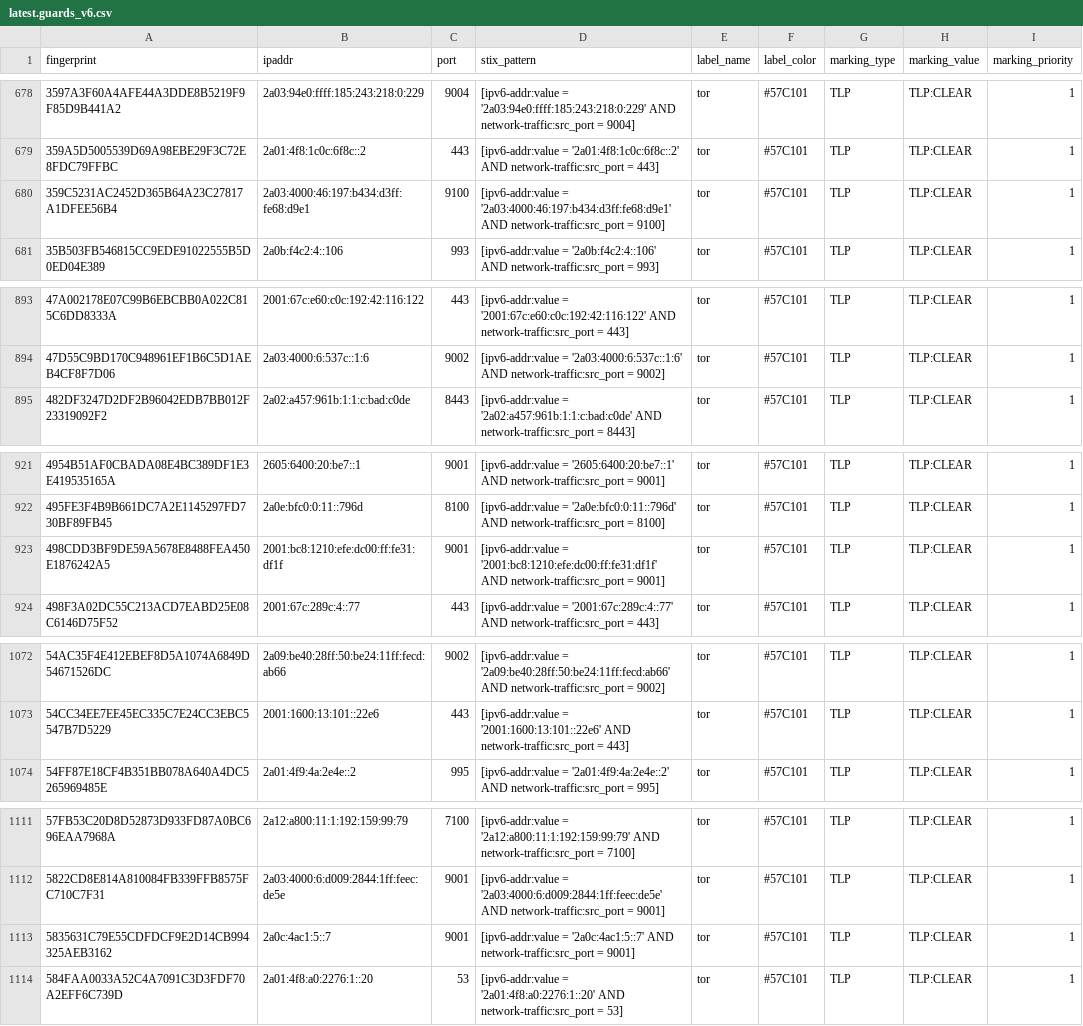
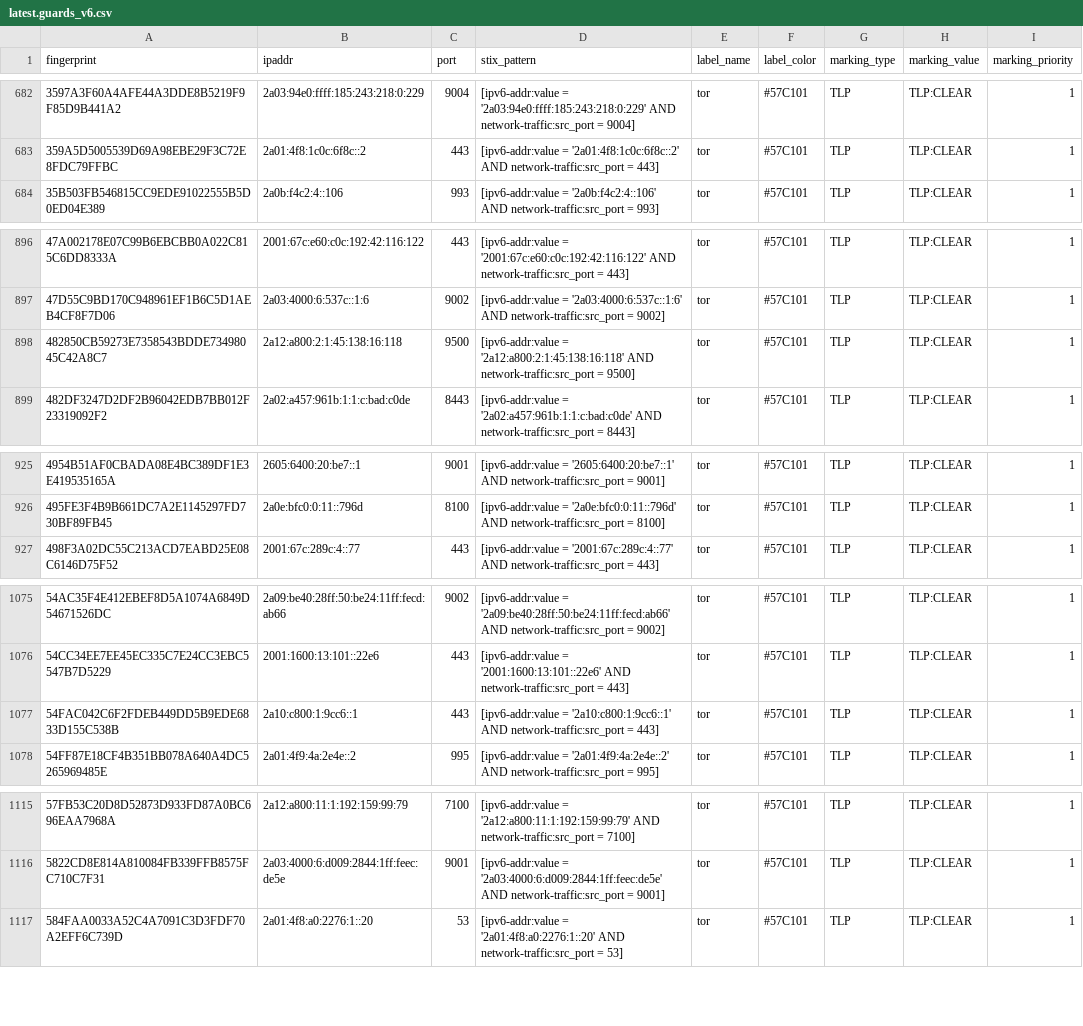
Before and after one commit to DreadFog/tor_csv_feed_opencti, a CSV file: latest.guards_v6.csv, drawn as a sheet; only a part is shown, gaps mark what is left out; removed rows and columns are numbered as before the commit, all else as after; the diff covers the shown part only; the diff names each change by its address in the sheet, - before the commit and + after, or states it on an @@ line.

```diff
--- a/latest.guards_v6.csv
+++ b/latest.guards_v6.csv
-row 680: 359C5231AC2452D365B64A23C27817A1DFEE56B4 | 2a03:4000:46:197:b434:d3ff:fe68:d9e1 | 9100 | [ipv6-addr:value = '2a03:4000:46:197:b434:d3ff:fe68:d9e1' AND network-traffic:src_port = 9100] | tor | #57C101 | TLP | TLP:CLEAR | 1
+row 898: 482850CB59273E7358543BDDE73498045C42A8C7 | 2a12:a800:2:1:45:138:16:118 | 9500 | [ipv6-addr:value = '2a12:a800:2:1:45:138:16:118' AND network-traffic:src_port = 9500] | tor | #57C101 | TLP | TLP:CLEAR | 1
-row 923: 498CDD3BF9DE59A5678E8488FEA450E1876242A5 | 2001:bc8:1210:efe:dc00:ff:fe31:df1f | 9001 | [ipv6-addr:value = '2001:bc8:1210:efe:dc00:ff:fe31:df1f' AND network-traffic:src_port = 9001] | tor | #57C101 | TLP | TLP:CLEAR | 1
+row 1077: 54FAC042C6F2FDEB449DD5B9EDE6833D155C538B | 2a10:c800:1:9cc6::1 | 443 | [ipv6-addr:value = '2a10:c800:1:9cc6::1' AND network-traffic:src_port = 443] | tor | #57C101 | TLP | TLP:CLEAR | 1
-row 1113: 5835631C79E55CDFDCF9E2D14CB994325AEB3162 | 2a0c:4ac1:5::7 | 9001 | [ipv6-addr:value = '2a0c:4ac1:5::7' AND network-traffic:src_port = 9001] | tor | #57C101 | TLP | TLP:CLEAR | 1
```
Also changed, not shown: 11 added rows and 1 removed row elsewhere in this file, latest.all_v6.csv, latest.exits_v4.csv, 3 other files.
